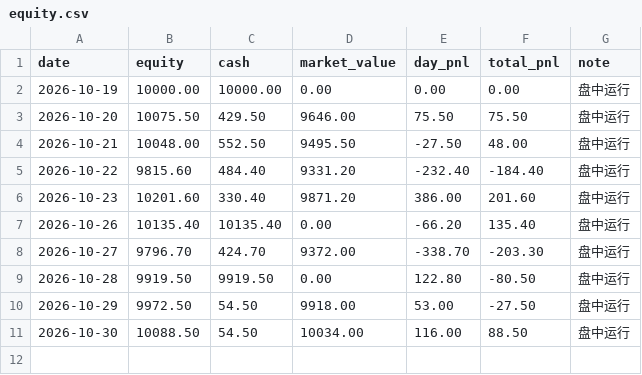
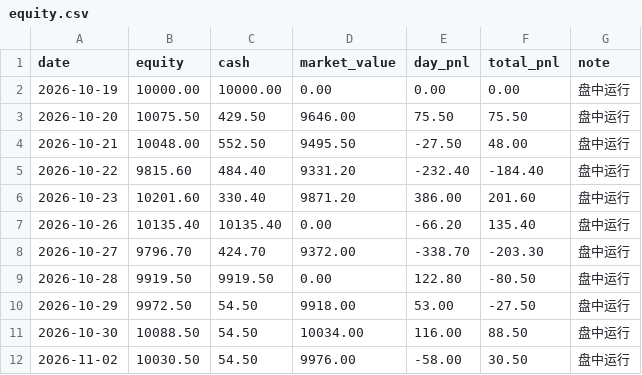
Before and after one commit to 874975861cai/ashare-sim, a CSV file: state/equity.csv, drawn as a sheet.

```diff
--- a/state/equity.csv
+++ b/state/equity.csv
@@ -11 +11,2 @@
 2026-10-30,10088.50,54.50,10034.00,116.00,88.50,盘中运行
+2026-11-02,10030.50,54.50,9976.00,-58.00,30.50,盘中运行
```
Also changed, not shown: 2 other files.
